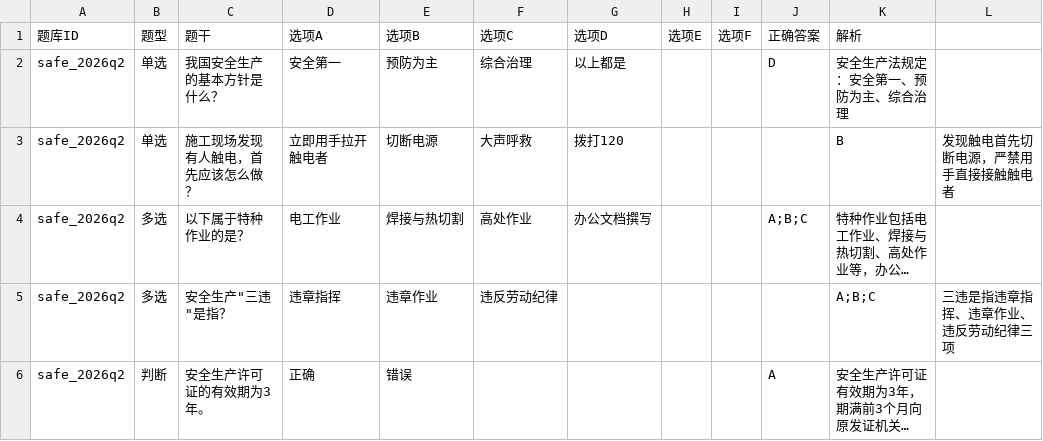
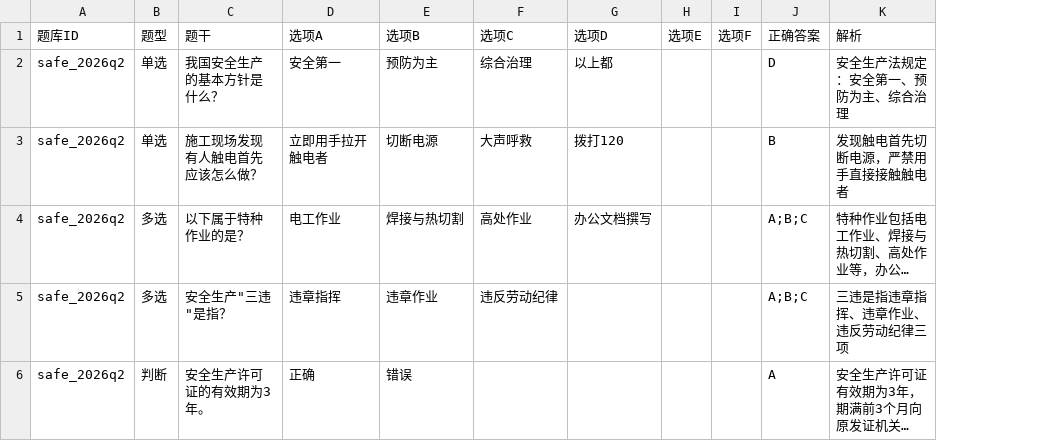
Before and after one commit to miaolinglaohan/Kirirom-Training, a CSV file: data/题目录入模板.csv, drawn as a sheet; long unchanged cells end in …; the diff names each change by its address in the sheet, - before the commit and + after, or states it on an @@ line.

Commit message:
fix: 题目录入模板 CSV 列错位修复
第3行和第5行选项后多打了逗号，导致正确答案和解析列错位
（4选项的行多了空逗号，正确答案被挤到下一列）
修复后所有行统一11列，正确答案和解析对齐

```diff
--- a/data/题目录入模板.csv
+++ b/data/题目录入模板.csv
-column L, rows 3-5: 发现触电首先切断电源，严禁用手直接接触触电者 |  | 三违是指违章指挥、违章作业、违反劳动纪律三项
-G2: 以上都是
+G2: 以上都
-C3: 施工现场发现有人触电，首先应该怎么做？
+C3: 施工现场发现有人触电首先应该怎么做？
-J3: (empty)
+J3: B
-K3: B
+K3: 发现触电首先切断电源，严禁用手直接接触触电者
-J5: (empty)
+J5: A;B;C
-K5: A;B;C
+K5: 三违是指违章指挥、违章作业、违反劳动纪律三项
```
